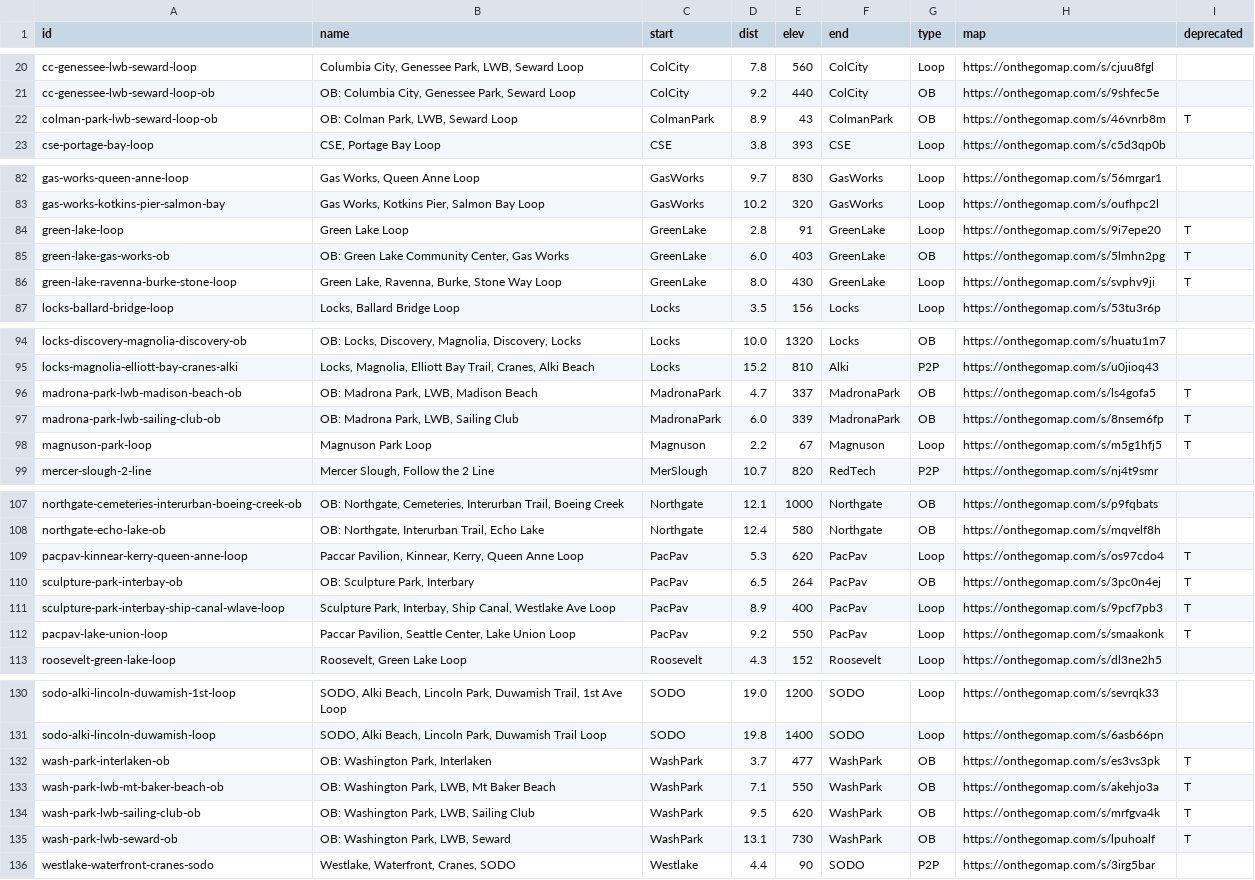
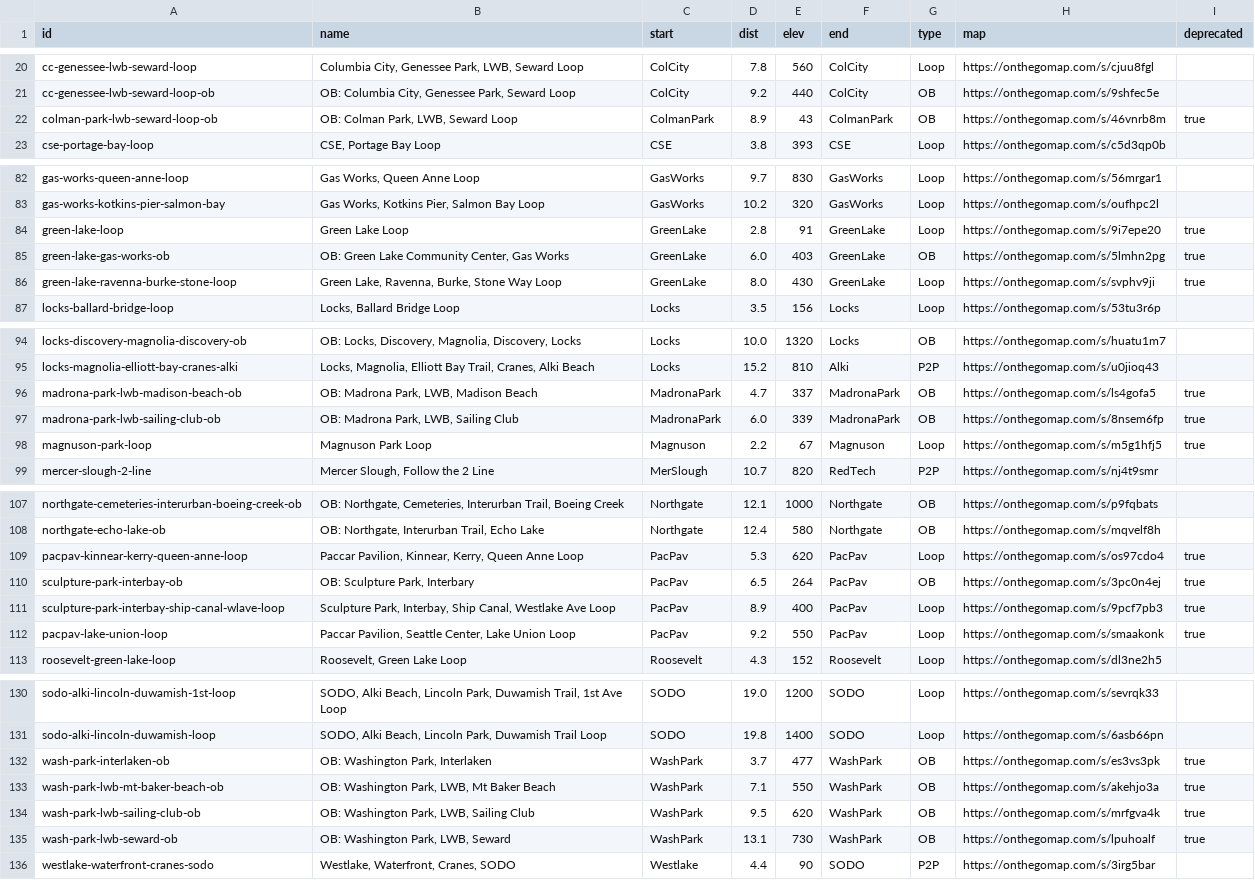
Before and after one commit to raceconditionrunning/raceconditionrunning.github.io, a CSV file: _data/route-db.csv, drawn as a sheet; only a part is shown, gaps mark what is left out; the diff covers the shown part only; the diff names each change by its address in the sheet, - before the commit and + after, or states it on an @@ line.

Commit message:
add deprecated status to route db yaml

```diff
--- a/_data/route-db.csv
+++ b/_data/route-db.csv
-I22 (deprecated): T
+I22 (deprecated): true
-I84:I86 (deprecated): T
+I84:I86 (deprecated): true
-I96:I98 (deprecated): T
+I96:I98 (deprecated): true
-I109:I112 (deprecated): T
+I109:I112 (deprecated): true
-I132:I135 (deprecated): T
+I132:I135 (deprecated): true
```
Also changed, not shown: 2 edited cells elsewhere in this file, 1 other file.
